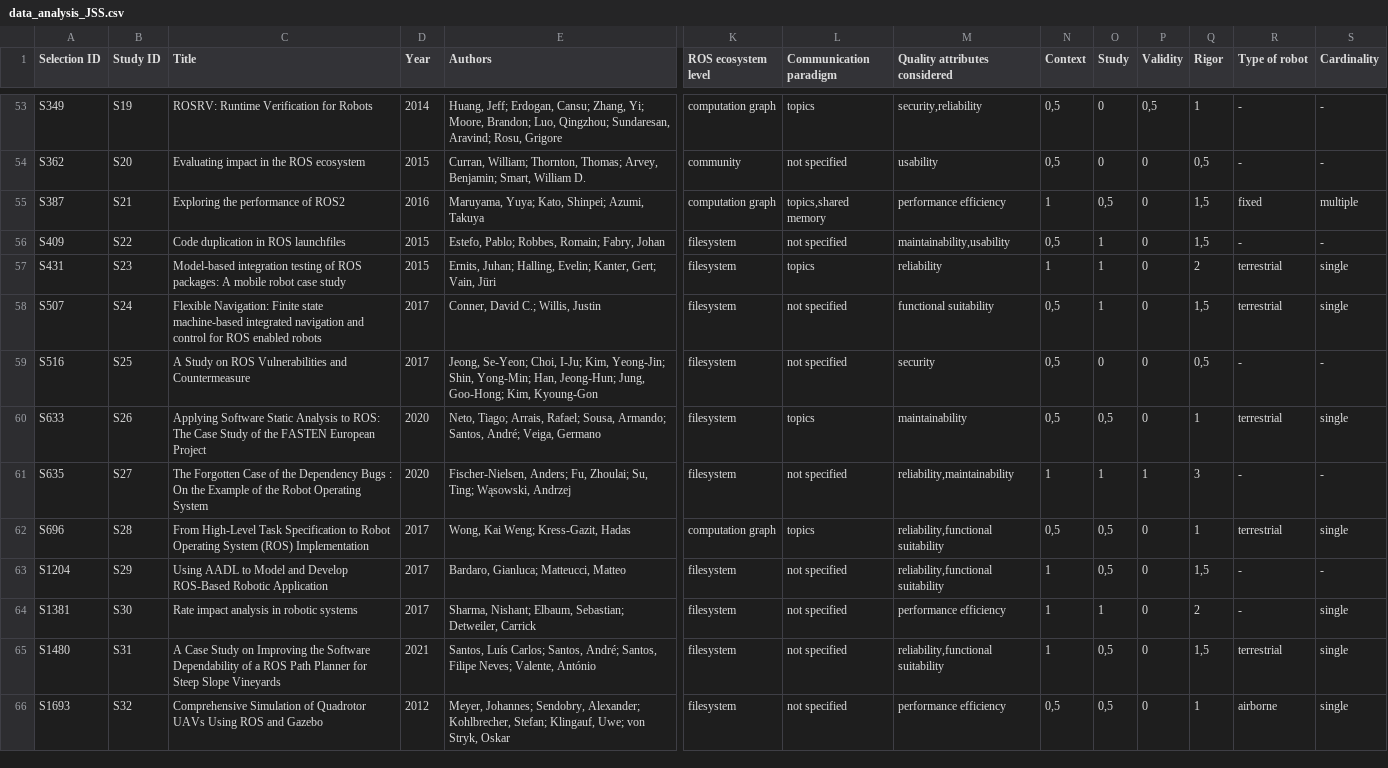
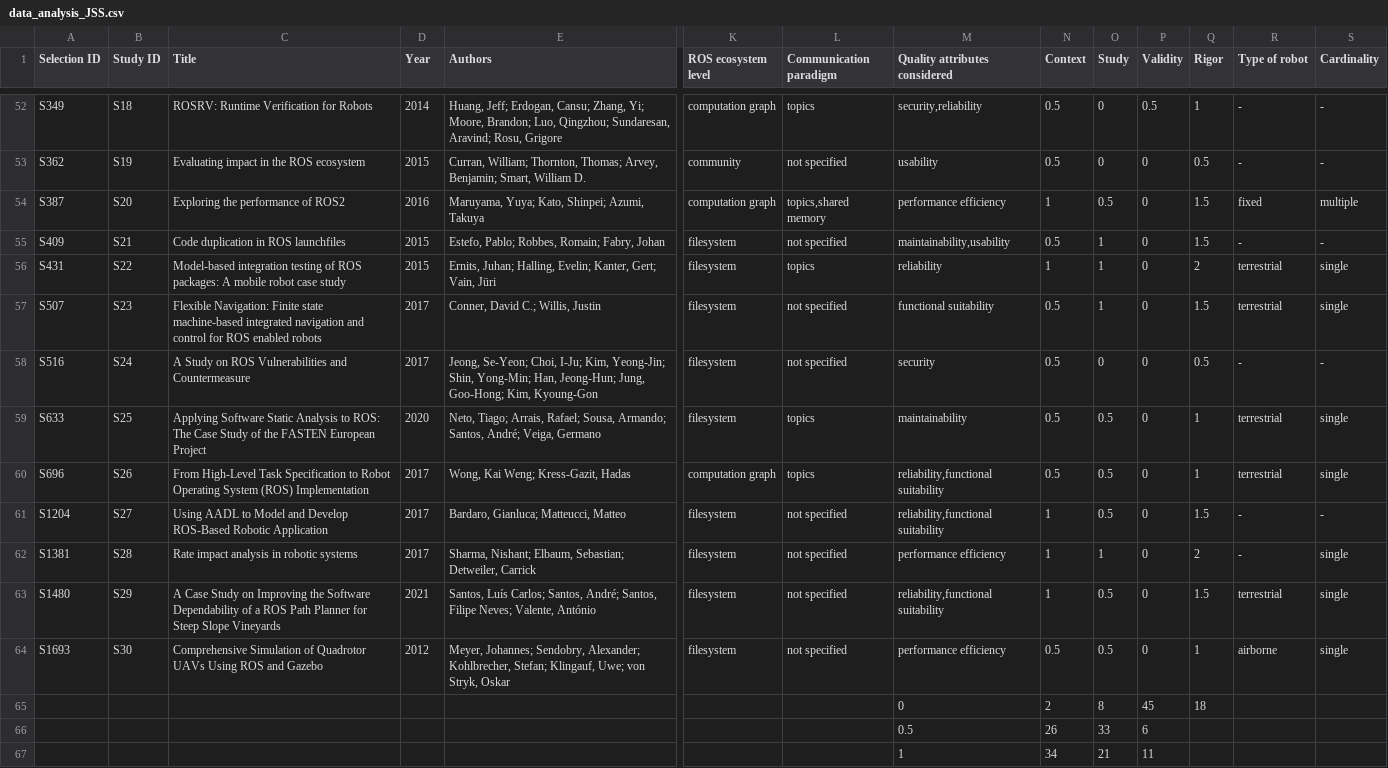
Before and after one commit to S2-group/SLR-2021, a CSV file: data_analysis_JSS.csv, drawn as a sheet; only a part is shown, gaps mark what is left out; removed rows and columns are numbered as before the commit, all else as after; rows hold the shown columns only; the diff covers the shown part only; the diff names each change by its address in the sheet, - before the commit and + after, or states it on an @@ line.

```diff
--- a/data_analysis_JSS.csv
+++ b/data_analysis_JSS.csv
-B52 (Study ID): S19
+B52 (Study ID): S18
-N52:N53 (Context): 0,5
+N52:N53 (Context): 0.5
-P52 (Validity): 0,5
+P52 (Validity): 0.5
-B53 (Study ID): S20
+B53 (Study ID): S19
-Q53 (Rigor): 0,5
+Q53 (Rigor): 0.5
-B54 (Study ID): S21
+B54 (Study ID): S20
-O54 (Study): 0,5
+O54 (Study): 0.5
-Q54:Q55 (Rigor): 1,5
+Q54:Q55 (Rigor): 1.5
-B55 (Study ID): S22
+B55 (Study ID): S21
-N55 (Context): 0,5
+N55 (Context): 0.5
-B56 (Study ID): S23
+B56 (Study ID): S22
-B57 (Study ID): S24
+B57 (Study ID): S23
-N57:N59 (Context): 0,5
+N57:N59 (Context): 0.5
-Q57 (Rigor): 1,5
+Q57 (Rigor): 1.5
-B58 (Study ID): S25
+B58 (Study ID): S24
-Q58 (Rigor): 0,5
+Q58 (Rigor): 0.5
-B59 (Study ID): S26
+B59 (Study ID): S25
-O59 (Study): 0,5
+O59 (Study): 0.5
-row 61: S635 | S27 | The Forgotten Case of the Dependency Bugs : On the Example of the Robot Operating System | 2020 | Fischer-Nielsen, Anders; Fu, Zhoulai; Su, Ting; Wąsowski, Andrzej | filesystem | not specified | reliability,maintainability | 1 | 1 | 1 | 3 | - | -
-B60 (Study ID): S28
+B60 (Study ID): S26
-N60 (Context): 0,5
+N60 (Context): 0.5
-O60:O61 (Study): 0,5
+O60:O61 (Study): 0.5
-B61 (Study ID): S29
+B61 (Study ID): S27
-Q61 (Rigor): 1,5
+Q61 (Rigor): 1.5
-B62 (Study ID): S30
+B62 (Study ID): S28
-B63 (Study ID): S31
+B63 (Study ID): S29
-O63:O64 (Study): 0,5
+O63:O64 (Study): 0.5
-Q63 (Rigor): 1,5
+Q63 (Rigor): 1.5
-B64 (Study ID): S32
+B64 (Study ID): S30
-N64 (Context): 0,5
+N64 (Context): 0.5
+row 65:  |  |  |  |  |  |  | 0 | 2 | 8 | 45 | 18
+row 66:  |  |  |  |  |  |  | 0.5 | 26 | 33 | 6
+row 67:  |  |  |  |  |  |  | 1 | 34 | 21 | 11
```
Also changed, not shown: 1 removed row and 50 edited cells elsewhere in this file, 4 other files.
